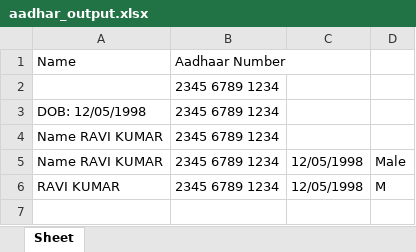
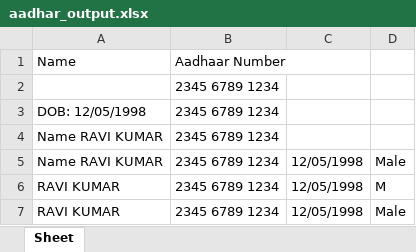
Before and after one commit to ItsKedarkumar/file-analyzer-tool, an Excel workbook: aadhar_output.xlsx, sheet Sheet, drawn as a sheet; values as stored, in another font and other column widths than the file's, no borders; the diff names each change by its address in the sheet, - before the commit and + after, or states it on an @@ line.

```diff
--- a/aadhar_output.xlsx (sheet Sheet)
+++ b/aadhar_output.xlsx (sheet Sheet)
+row 7: RAVI KUMAR | 2345 6789 1234 | 12/05/1998 | Male
```
Also changed, not shown: 9 other files.
